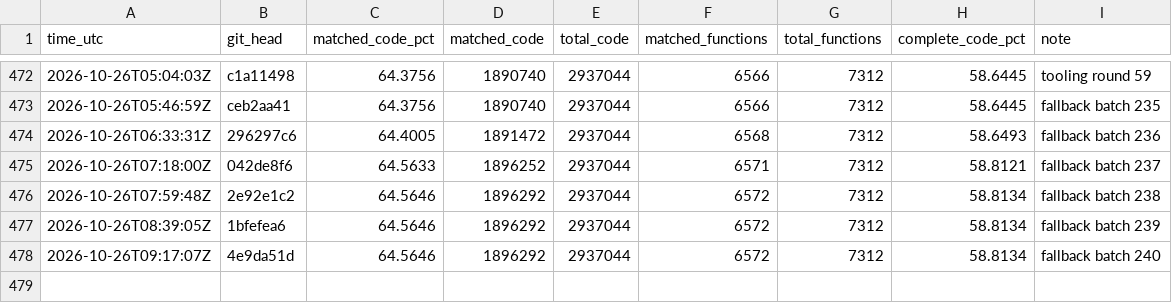
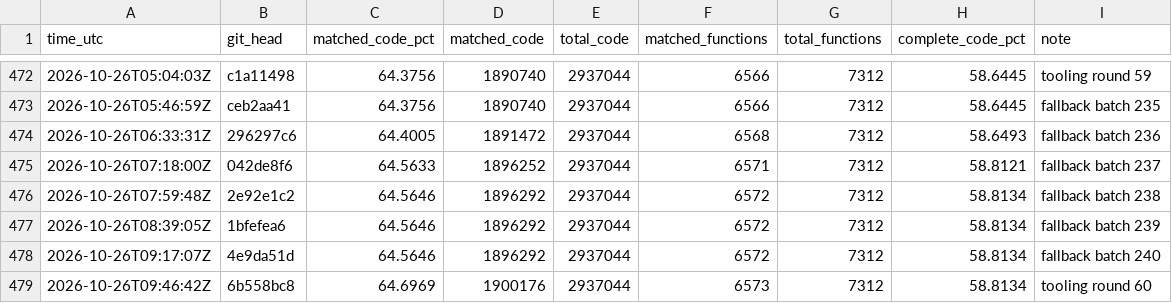
Before and after one commit to deltawave784/fzgx, a CSV file: state/progress.csv, drawn as a sheet; only a part is shown, gaps mark what is left out; the diff names each change by its address in the sheet, - before the commit and + after, or states it on an @@ line.

```diff
--- a/state/progress.csv
+++ b/state/progress.csv
+row 479: 2026-10-26T09:46:42Z | 6b558bc8 | 64.6969 | 1900176 | 2937044 | 6573 | 7312 | 58.8134 | tooling round 60
```
